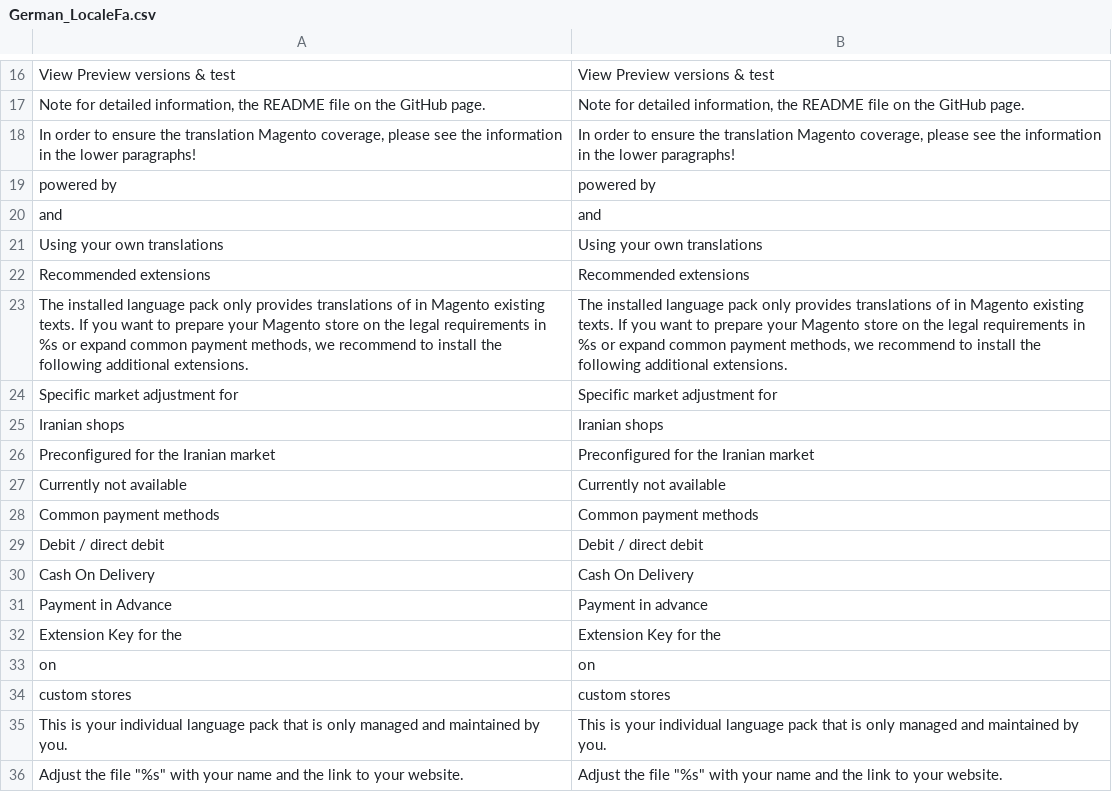
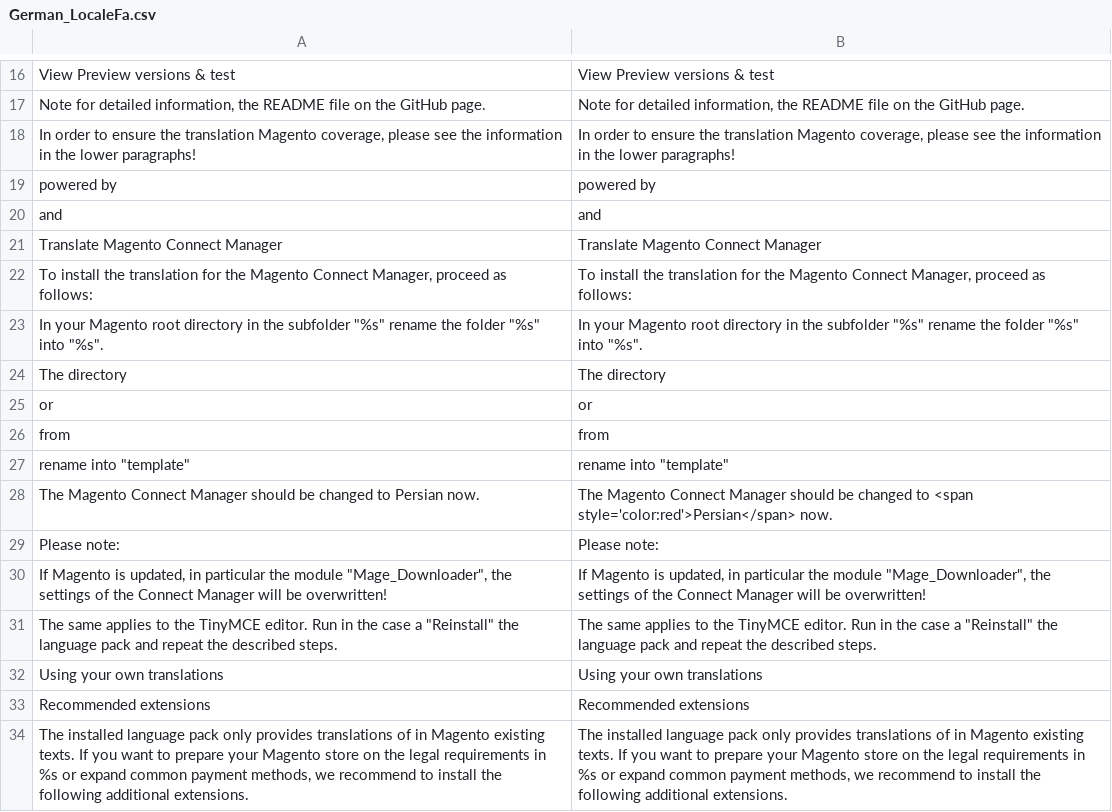
Before and after one commit to MaWoScha/German_LocalePack_fa_IR, a CSV file: app/locale/en_US/German_LocaleFa.csv, drawn as a sheet; only a part is shown, gaps mark what is left out; the shorter side is filled out with more unchanged rows.

```diff
--- a/app/locale/en_US/German_LocaleFa.csv
+++ b/app/locale/en_US/German_LocaleFa.csv
@@ -20,2 +20,13 @@
 "and","and"
+"Translate Magento Connect Manager","Translate Magento Connect Manager"
+"To install the translation for the Magento Connect Manager, proceed as follows:","To install the translation for the Magento Connect Manager, proceed as follows:"
+"In your Magento root directory in the subfolder ""%s"" rename the folder ""%s"" into ""%s"".","In your Magento root directory in the subfolder ""%s"" rename the folder ""%s"" into ""%s""."
+"The directory","The directory"
+"or","or"
+"from","from"
+"rename into ""template""","rename into ""template"""
+"The Magento Connect Manager should be changed to Persian now.","The Magento Connect Manager should be changed to <span style='color:red'>Persian</span> now."
+"Please note:","Please note:"
+"If Magento is updated, in particular the module ""Mage_Downloader"", the settings of the Connect Manager will be overwritten!","If Magento is updated, in particular the module ""Mage_Downloader"", the settings of the Connect Manager will be overwritten!"
+"The same applies to the TinyMCE editor. Run in the case a ""Reinstall"" the language pack and repeat the described steps.","The same applies to the TinyMCE editor. Run in the case a ""Reinstall"" the language pack and repeat the described steps."
 "Using your own translations","Using your own translations"
```
Also changed, not shown: app/locale/de_DE/German_LocaleFa.csv, app/locale/es_ES/German_LocaleFa.csv, 42 other files.
